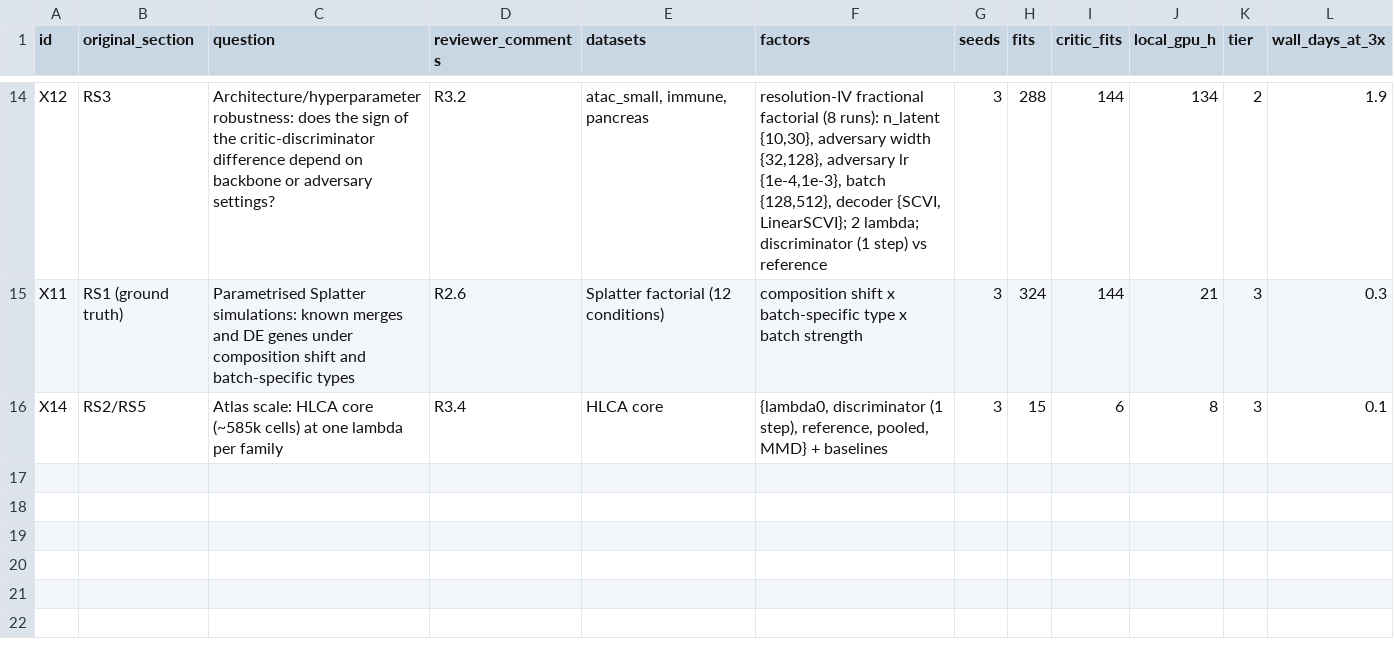
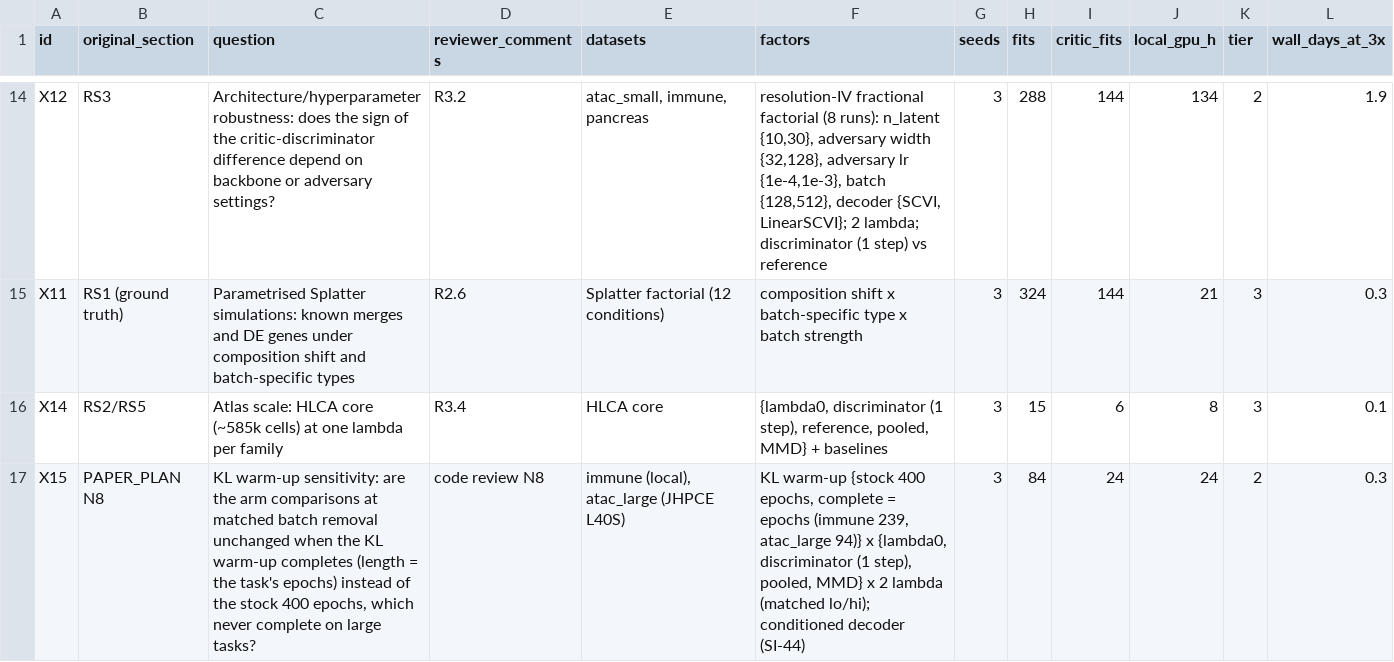
Before and after one commit to kreid415/wasserstein-critic-deconfounding, a CSV file: docs/paper_experiment_matrix.csv, drawn as a sheet; only a part is shown, gaps mark what is left out; the diff names each change by its address in the sheet, - before the commit and + after, or states it on an @@ line.

Commit message:
Manifest v3: X15 KL warm-up sensitivity (SI-44) and Scanorama knn 2-80 (SI-46)
build_paper_manifest.py (authorised frozen-file change, lead 2026-10-04):
- X13 Scanorama knn values {2, 5, 10, 20, 40, 80} at dimred 10 (the knn-160 rows become knn 2; the dimred-100 knn-20
  sensitivity is unchanged).
- X15 appended after X12: immune, atac_large x cond 1 x {none (lam 0), discriminator / pooled / mmd at matched_lo,
  matched_hi} x seeds 10-12 x extra {"kl_warmup": "stock" | "complete"} = 84 rows.
prereg_rules.FOLLOWUPS gains X15, so freeze_matched_lambda.py --stage x1 resolves its placeholders by base arm (like
X3 / X6) and decide_a2_a3.py sets its adversarial rows to the R2 / R3 decision.

manifests/paper_manifest_stock_pilot_u5_b10_v3.tsv (builder output; tagged and v2 files untouched), sha256
6efbe422c8f09f9884001a84f7d7b363506f435803d238280e00bbb7b7e1cf24, 6,930 rows. vs v2: 8 X13 scanorama knn-160 rows
removed, 8 knn-2 rows + 84 X15 rows added, the other 6,838 rows byte-identical and in the same order, header line
differs only in its row count. scripts/manifest_v3_report.py writes docs/manifest_v3_{diff,counts,cost}.csv and
docs/x15_stock_equal_followups.csv (12 X15 'stock' rows equal X6 rows on immune; reported, not removed).
cost_model (stock throughput): GPU lane-hours 2351.0 -> 2375.1 (+24.1, X15), scoring CPU-hours 849.8 -> 872.2.

docs/paper_experiment_matrix.csv: X15 row. README, SPECS_missing_arms.md (SI-35 retired by SI-46), run_cpu_baselines
docstring. Tests: tests/prereg/test_manifest_v3.py (builder output, v3 vs v2 line diff incl. checker mutations, X15
rows, X15 resolution, stock-equal report); SI-46 knn set; v2 = builder output at eb444fe; signed-off X15 rows in the
missing-arms manifest test; X15 resolved in the CLI e2e.

```diff
--- a/docs/paper_experiment_matrix.csv
+++ b/docs/paper_experiment_matrix.csv
+row 17: X15 | PAPER_PLAN N8 | KL warm-up sensitivity: are the arm comparisons at matched batch removal unchanged when the KL warm-up completes (length = the task's epochs) instead of the stock 400 epochs, which never complete on large tasks? | code review N8 | immune (local), atac_large (JHPCE L40S) | KL warm-up {stock 400 epochs, complete = epochs (immune 239, atac_large 94)} x {lambda0, discriminator (1 step), pooled, MMD} x 2 lambda (matched lo/hi); conditioned decoder (SI-44) | 3 | 84 | 24 | 24 | 2 | 0.3
```
Also changed, not shown: 16 other files.
